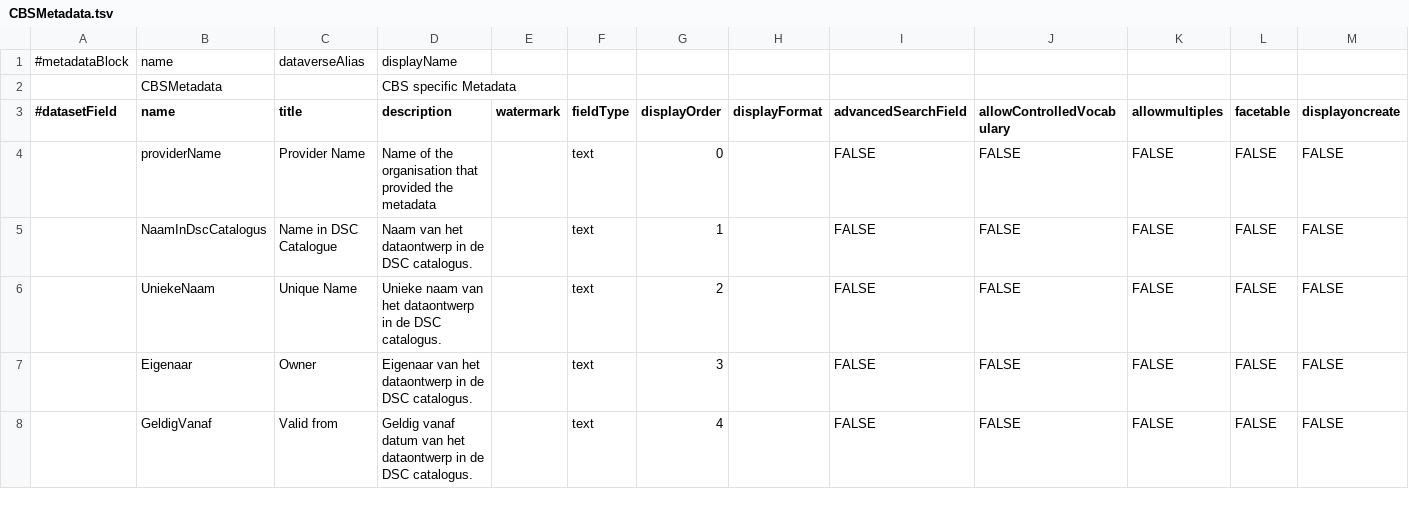
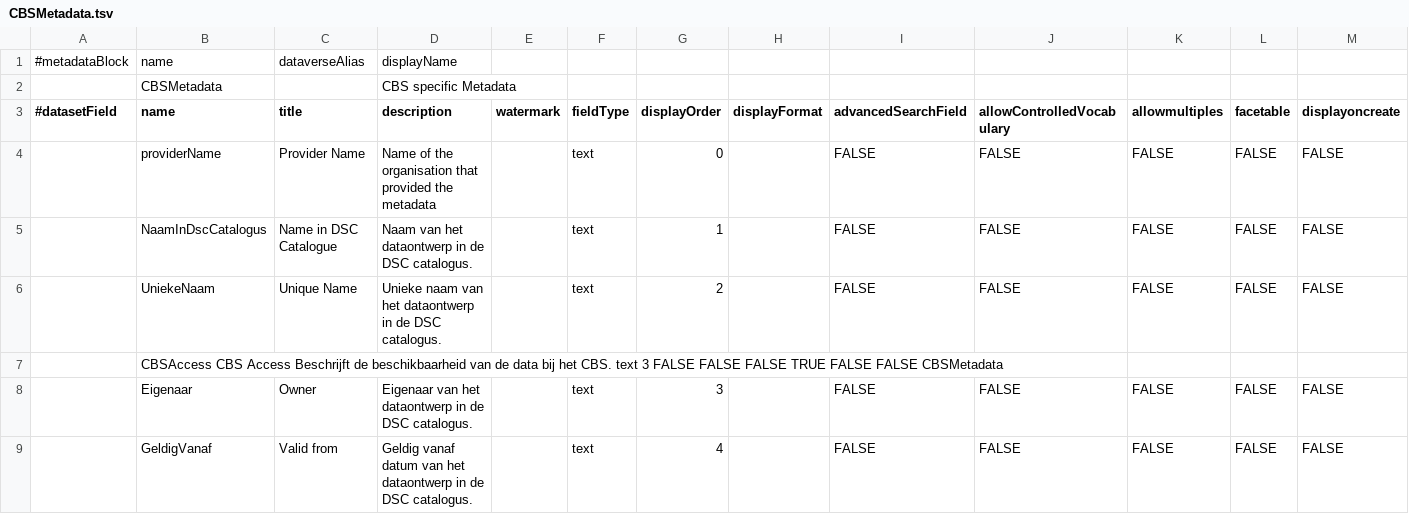
Before and after one commit to odissei-data/Custom-Metadata-Blocks, a TSV file: tsv_files/CBSMetadata.tsv, drawn as a sheet; only a part is shown; rows hold the shown columns only; the diff names each change by its address in the sheet, - before the commit and + after, or states it on an @@ line.

Commit message:
Update CBSMetadata.tsv
Added CBSAccess field to the CBS metadata block.

```diff
--- a/tsv_files/CBSMetadata.tsv
+++ b/tsv_files/CBSMetadata.tsv
+row 7:  | CBSAccess CBS Access Beschrijft de beschikbaarheid van de data bij het CBS. text 3 FALSE FALSE FALSE TRUE FALSE FALSE CBSMetadata
```
